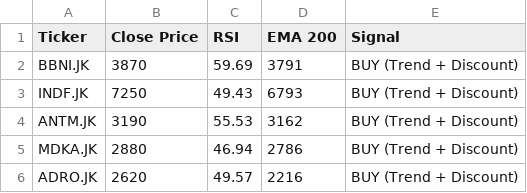
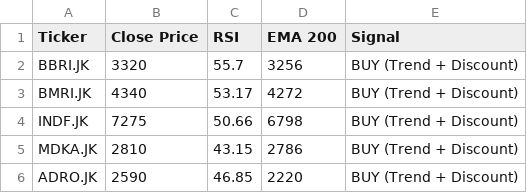
Before and after one commit to dnielasher/idx-automated-screener, a CSV file: rekomendasi_saham.csv, drawn as a sheet.

```diff
--- a/rekomendasi_saham.csv
+++ b/rekomendasi_saham.csv
@@ -1,6 +1,6 @@
 Ticker,Close Price,RSI,EMA 200,Signal
-BBNI.JK,3870,59.69,3791,BUY (Trend + Discount)
-INDF.JK,7250,49.43,6793,BUY (Trend + Discount)
-ANTM.JK,3190,55.53,3162,BUY (Trend + Discount)
-MDKA.JK,2880,46.94,2786,BUY (Trend + Discount)
-ADRO.JK,2620,49.57,2216,BUY (Trend + Discount)
+BBRI.JK,3320,55.7,3256,BUY (Trend + Discount)
+BMRI.JK,4340,53.17,4272,BUY (Trend + Discount)
+INDF.JK,7275,50.66,6798,BUY (Trend + Discount)
+MDKA.JK,2810,43.15,2786,BUY (Trend + Discount)
+ADRO.JK,2590,46.85,2220,BUY (Trend + Discount)
```
